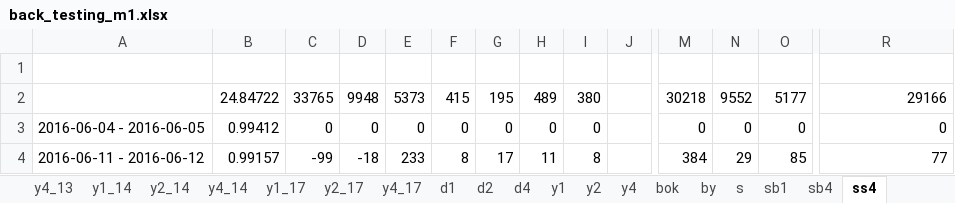
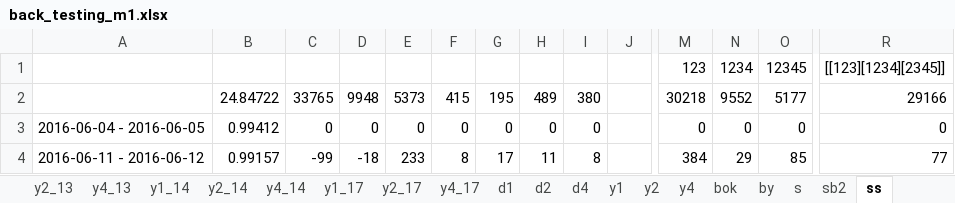
Before and after one commit to didw/kra, an Excel workbook: result/back_testing_m1.xlsx, sheet ss, drawn as a sheet; only a part is shown, gaps mark what is left out; values as stored, in another font and other column widths than the file's, no borders; rows hold the shown columns only; the diff names each change by its address in the sheet, - before the commit and + after, or states it on an @@ line.

```diff
--- a/result/back_testing_m1.xlsx (sheet ss)
+++ b/result/back_testing_m1.xlsx (sheet ss)
-sheet tab: sb1
+sheet tab: sb2
-sheet tab: ss4
+sheet tab: ss
-sheet tab: sb4
-row 1: (empty)
+row 1:  |  |  |  |  |  |  |  |  |  | 123 | 1234 | 12345 | [[123][1234][2345]]
```
Also changed, not shown: sheet s, sheet sb2, formulas that keep their value.
